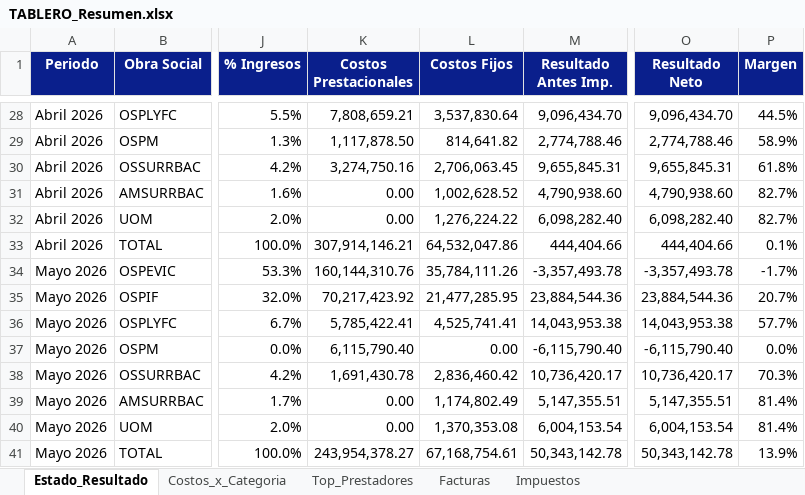
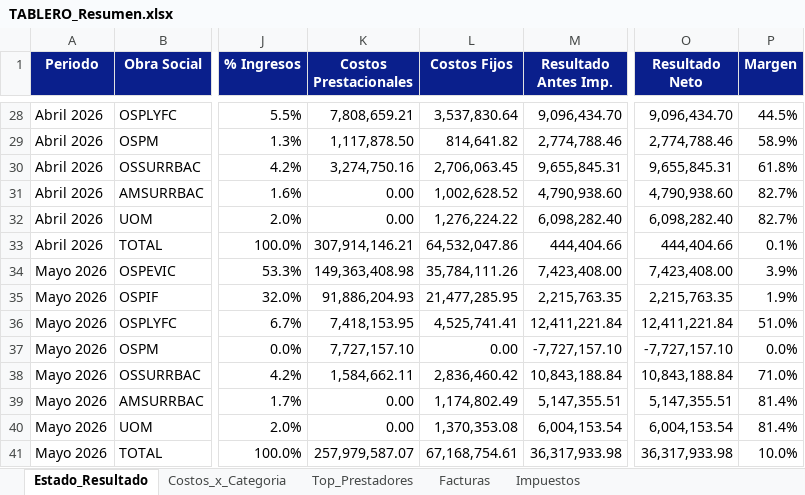
Before and after one commit to francolunaklick-web/GRIFFTABLEROS, an Excel workbook: estado_resultado/TABLERO_Resumen.xlsx, sheet Estado_Resultado, drawn as a sheet; only a part is shown, gaps mark what is left out; values as stored, in another font and other column widths than the file's, no borders; the diff names each change by its address in the sheet, - before the commit and + after, or states it on an @@ line.

```diff
--- a/estado_resultado/TABLERO_Resumen.xlsx (sheet Estado_Resultado)
+++ b/estado_resultado/TABLERO_Resumen.xlsx (sheet Estado_Resultado)
-K34 (Costos Prestacionales): 160,144,310.76
+K34 (Costos Prestacionales): 149,363,408.98
-M34 (Resultado Antes Imp.): -3,357,493.78
+M34 (Resultado Antes Imp.): 7,423,408.00
-O34 (Resultado Neto): -3,357,493.78
+O34 (Resultado Neto): 7,423,408.00
-P34 (Margen): -1.7%
+P34 (Margen): 3.9%
-K35 (Costos Prestacionales): 70,217,423.92
+K35 (Costos Prestacionales): 91,886,204.93
-M35 (Resultado Antes Imp.): 23,884,544.36
+M35 (Resultado Antes Imp.): 2,215,763.35
-O35 (Resultado Neto): 23,884,544.36
+O35 (Resultado Neto): 2,215,763.35
-P35 (Margen): 20.7%
+P35 (Margen): 1.9%
-K36 (Costos Prestacionales): 5,785,422.41
+K36 (Costos Prestacionales): 7,418,153.95
-M36 (Resultado Antes Imp.): 14,043,953.38
+M36 (Resultado Antes Imp.): 12,411,221.84
-O36 (Resultado Neto): 14,043,953.38
+O36 (Resultado Neto): 12,411,221.84
-P36 (Margen): 57.7%
+P36 (Margen): 51.0%
-K37 (Costos Prestacionales): 6,115,790.40
+K37 (Costos Prestacionales): 7,727,157.10
-M37 (Resultado Antes Imp.): -6,115,790.40
+M37 (Resultado Antes Imp.): -7,727,157.10
-O37 (Resultado Neto): -6,115,790.40
+O37 (Resultado Neto): -7,727,157.10
-K38 (Costos Prestacionales): 1,691,430.78
+K38 (Costos Prestacionales): 1,584,662.11
-M38 (Resultado Antes Imp.): 10,736,420.17
+M38 (Resultado Antes Imp.): 10,843,188.84
-O38 (Resultado Neto): 10,736,420.17
+O38 (Resultado Neto): 10,843,188.84
-P38 (Margen): 70.3%
+P38 (Margen): 71.0%
-K41 (Costos Prestacionales): 243,954,378.27
+K41 (Costos Prestacionales): 257,979,587.07
-M41 (Resultado Antes Imp.): 50,343,142.78
+M41 (Resultado Antes Imp.): 36,317,933.98
-O41 (Resultado Neto): 50,343,142.78
+O41 (Resultado Neto): 36,317,933.98
-P41 (Margen): 13.9%
+P41 (Margen): 10.0%
```
Also changed, not shown: sheet Top_Prestadores, sheet Facturas, sheet Costos_x_Categoria, cuentas_a_pagar/TABLERO_Resumen.xlsx, flujo_bancario/TABLERO_Resumen.xlsx, 13 other files.
